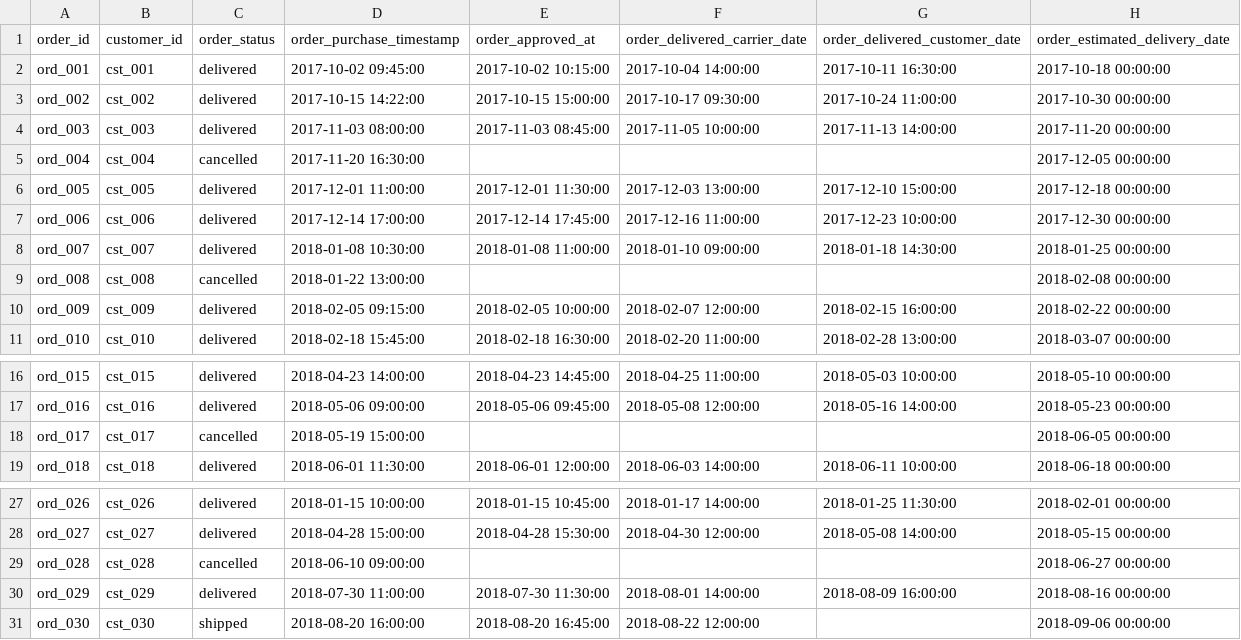
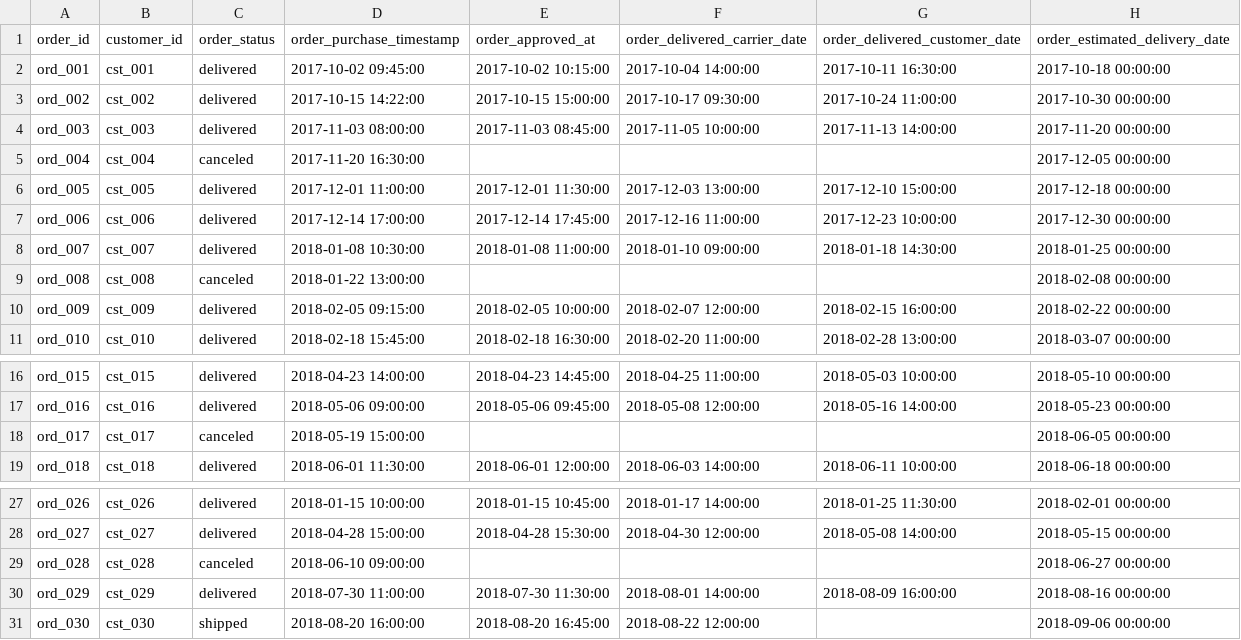
Before and after one commit to SebManley/data-pipeline-dbt, a CSV file: seeds/olist_orders.csv, drawn as a sheet; only a part is shown, gaps mark what is left out.

Commit message:
fix: correct order_status spelling and exclude incomplete trailing data
Olist's real order_status uses American spelling ("canceled") not
"cancelled", so cancelled orders were silently leaking into revenue
figures. Also add a max_complete_order_date cutoff — the dataset's
final ~6 weeks are a sparse trailing sample, not complete data, and
were skewing trend charts with a misleading drop-off.

```diff
--- a/seeds/olist_orders.csv
+++ b/seeds/olist_orders.csv
@@ -4,3 +4,3 @@ ord_002,cst_002,delivered,2017-10-15 14:22:00,2017-10-15 15:00:00,2017-10-17 09:
 ord_003,cst_003,delivered,2017-11-03 08:00:00,2017-11-03 08:45:00,2017-11-05 10:00:00,2017-11-13 14:00:00,2017-11-20 00:00:00
-ord_004,cst_004,cancelled,2017-11-20 16:30:00,,,,2017-12-05 00:00:00
+ord_004,cst_004,canceled,2017-11-20 16:30:00,,,,2017-12-05 00:00:00
 ord_005,cst_005,delivered,2017-12-01 11:00:00,2017-12-01 11:30:00,2017-12-03 13:00:00,2017-12-10 15:00:00,2017-12-18 00:00:00
@@ -8,3 +8,3 @@ ord_006,cst_006,delivered,2017-12-14 17:00:00,2017-12-14 17:45:00,2017-12-16 11:
 ord_007,cst_007,delivered,2018-01-08 10:30:00,2018-01-08 11:00:00,2018-01-10 09:00:00,2018-01-18 14:30:00,2018-01-25 00:00:00
-ord_008,cst_008,cancelled,2018-01-22 13:00:00,,,,2018-02-08 00:00:00
+ord_008,cst_008,canceled,2018-01-22 13:00:00,,,,2018-02-08 00:00:00
 ord_009,cst_009,delivered,2018-02-05 09:15:00,2018-02-05 10:00:00,2018-02-07 12:00:00,2018-02-15 16:00:00,2018-02-22 00:00:00
@@ -17,3 +17,3 @@ ord_015,cst_015,delivered,2018-04-23 14:00:00,2018-04-23 14:45:00,2018-04-25 11:
 ord_016,cst_016,delivered,2018-05-06 09:00:00,2018-05-06 09:45:00,2018-05-08 12:00:00,2018-05-16 14:00:00,2018-05-23 00:00:00
-ord_017,cst_017,cancelled,2018-05-19 15:00:00,,,,2018-06-05 00:00:00
+ord_017,cst_017,canceled,2018-05-19 15:00:00,,,,2018-06-05 00:00:00
 ord_018,cst_018,delivered,2018-06-01 11:30:00,2018-06-01 12:00:00,2018-06-03 14:00:00,2018-06-11 10:00:00,2018-06-18 00:00:00
@@ -28,3 +28,3 @@ ord_026,cst_026,delivered,2018-01-15 10:00:00,2018-01-15 10:45:00,2018-01-17 14:
 ord_027,cst_027,delivered,2018-04-28 15:00:00,2018-04-28 15:30:00,2018-04-30 12:00:00,2018-05-08 14:00:00,2018-05-15 00:00:00
-ord_028,cst_028,cancelled,2018-06-10 09:00:00,,,,2018-06-27 00:00:00
+ord_028,cst_028,canceled,2018-06-10 09:00:00,,,,2018-06-27 00:00:00
 ord_029,cst_029,delivered,2018-07-30 11:00:00,2018-07-30 11:30:00,2018-08-01 14:00:00,2018-08-09 16:00:00,2018-08-16 00:00:00
```
Also changed, not shown: 3 other files.
